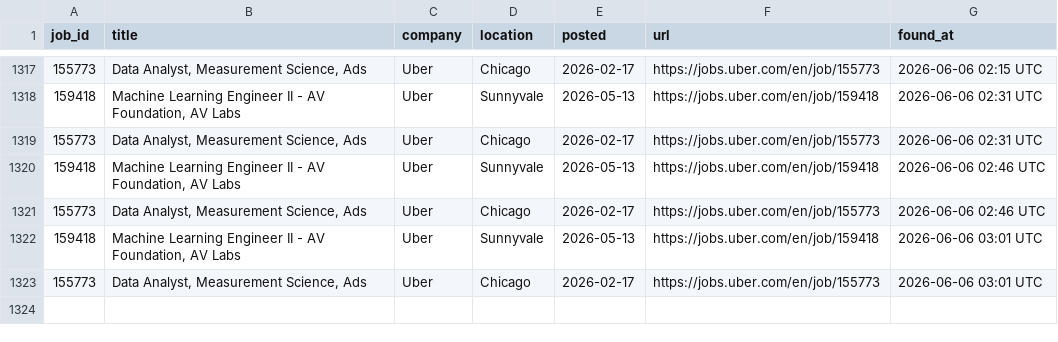
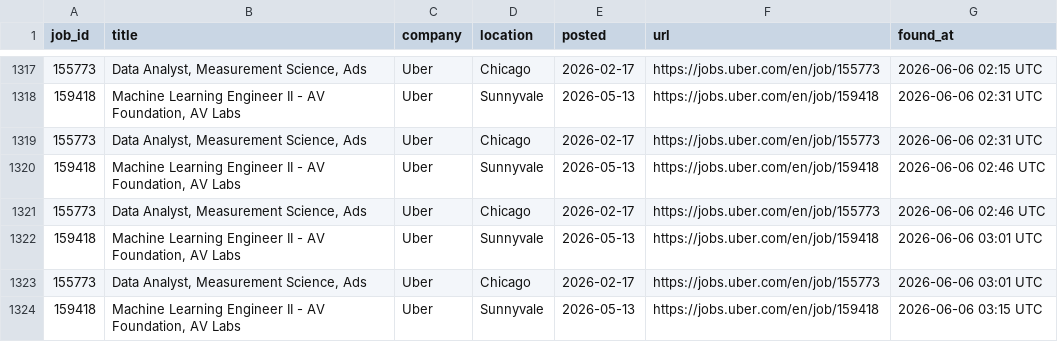
Before and after one commit to OzSpidey/Job_Automation, a CSV file: csv/uber_jobs.csv, drawn as a sheet; only a part is shown, gaps mark what is left out.

```diff
--- a/csv/uber_jobs.csv
+++ b/csv/uber_jobs.csv
@@ -1323 +1323,2 @@ job_id,title,company,location,posted,url,found_at
 155773,"Data Analyst, Measurement Science, Ads",Uber,Chicago,2026-02-17,https://jobs.uber.com/en/job/155773,2026-06-06 03:01 UTC
+159418,"Machine Learning Engineer II - AV Foundation, AV Labs",Uber,Sunnyvale,2026-05-13,https://jobs.uber.com/en/job/159418,2026-06-06 03:15 UTC
```
